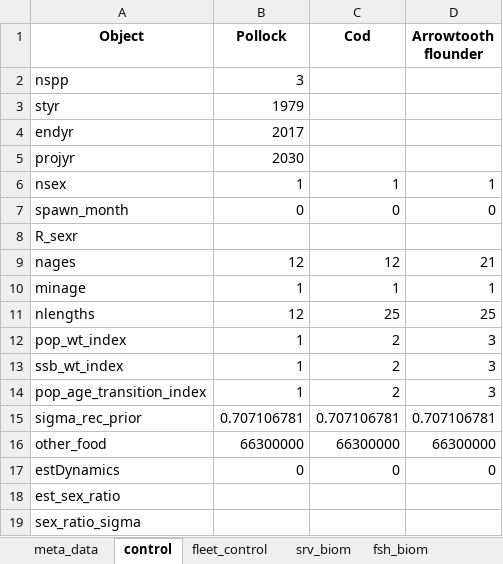
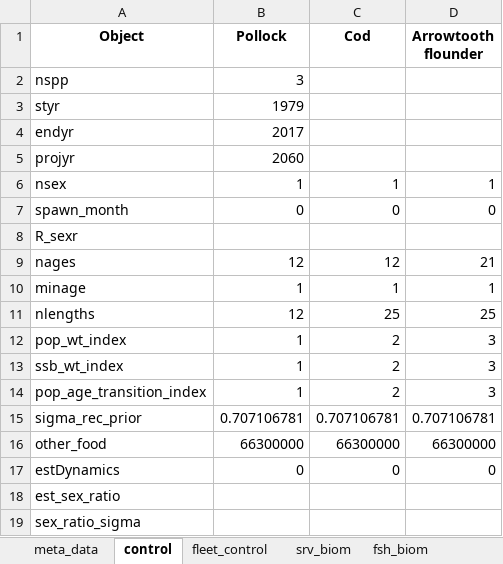
Before and after one commit to grantdadams/Rceattle, an Excel workbook: BS2017SS.xlsx, sheet control, drawn as a sheet; values as stored, in another font and other column widths than the file's, no borders; the diff names each change by its address in the sheet, - before the commit and + after, or states it on an @@ line.

```diff
--- a/BS2017SS.xlsx (sheet control)
+++ b/BS2017SS.xlsx (sheet control)
-B5 (Pollock): 2030
+B5 (Pollock): 2060
```
Also changed, not shown: 10 other files.
